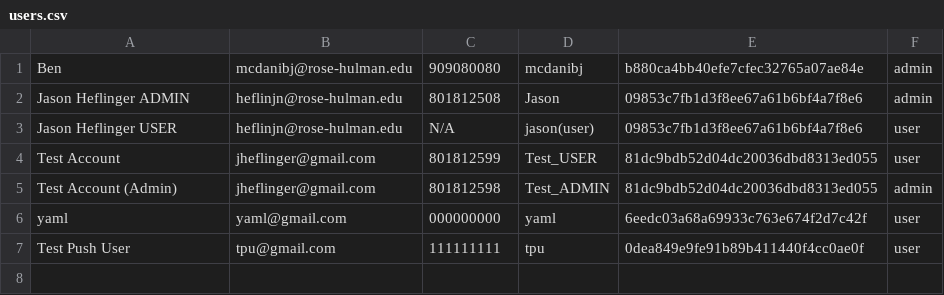
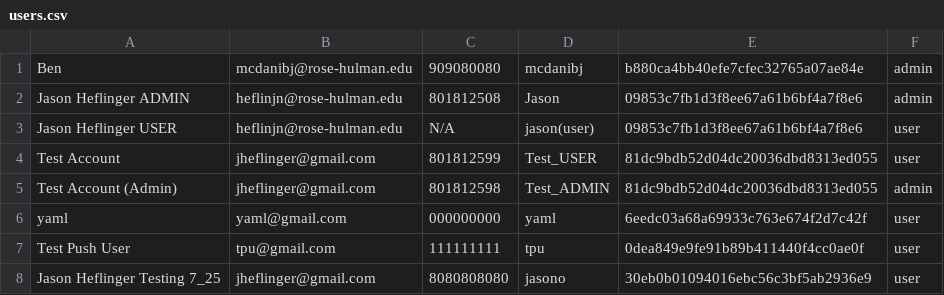
Before and after one commit to JHeflinger/RM-Inventory, a CSV file: RMI/psuedo_db/users.csv, drawn as a sheet.

Commit message:
New user jasono added to users database

```diff
--- a/RMI/psuedo_db/users.csv
+++ b/RMI/psuedo_db/users.csv
@@ -7 +7,2 @@ yaml,yaml@gmail.com,000000000,yaml,6eedc03a68a69933c763e674f2d7c42f,user
 Test Push User,tpu@gmail.com,111111111,tpu,0dea849e9fe91b89b411440f4cc0ae0f,user
+Jason Heflinger Testing 7_25,jheflinger@gmail.com,8080808080,jasono,30eb0b01094016ebc56c3bf5ab2936e9,user
```
Also changed, not shown: 1 other file.
